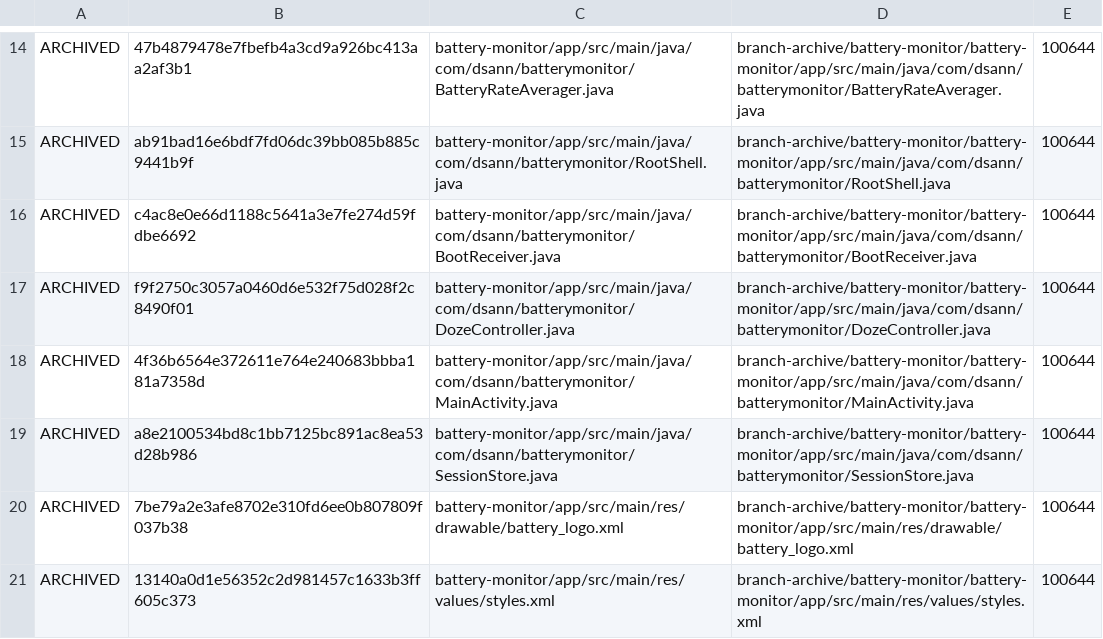
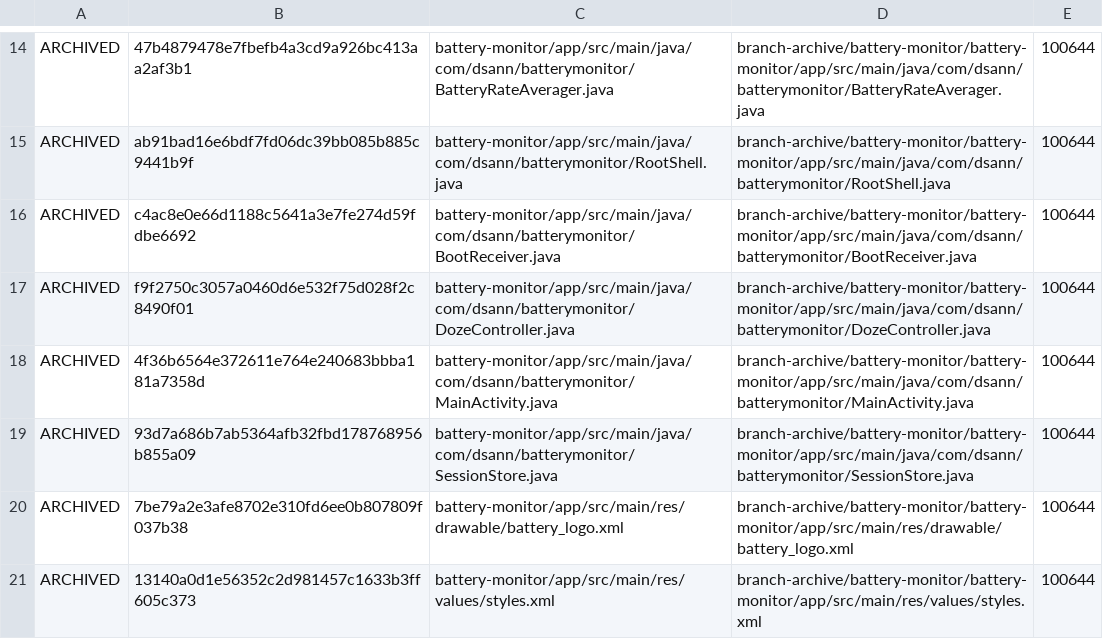
Before and after one commit to DS-ann/D.S-Apps, a TSV file: branch-archive/battery-monitor/ARCHIVE-MANIFEST.tsv, drawn as a sheet; only a part is shown, gaps mark what is left out.

```diff
--- a/branch-archive/battery-monitor/ARCHIVE-MANIFEST.tsv
+++ b/branch-archive/battery-monitor/ARCHIVE-MANIFEST.tsv
@@ -18,3 +18,3 @@ ARCHIVED	f9f2750c3057a0460d6e532f75d028f2c8490f01	battery-monitor/app/src/main/j
 ARCHIVED	4f36b6564e372611e764e240683bbba181a7358d	battery-monitor/app/src/main/java/com/dsann/batterymonitor/MainActivity.java	branch-archive/battery-monitor/battery-monitor/app/src/main/java/com/dsann/batterymonitor/MainActivity.java	100644
-ARCHIVED	a8e2100534bd8c1bb7125bc891ac8ea53d28b986	battery-monitor/app/src/main/java/com/dsann/batterymonitor/SessionStore.java	branch-archive/battery-monitor/battery-monitor/app/src/main/java/com/dsann/batterymonitor/SessionStore.java	100644
+ARCHIVED	93d7a686b7ab5364afb32fbd178768956b855a09	battery-monitor/app/src/main/java/com/dsann/batterymonitor/SessionStore.java	branch-archive/battery-monitor/battery-monitor/app/src/main/java/com/dsann/batterymonitor/SessionStore.java	100644
 ARCHIVED	7be79a2e3afe8702e310fd6ee0b807809f037b38	battery-monitor/app/src/main/res/drawable/battery_logo.xml	branch-archive/battery-monitor/battery-monitor/app/src/main/res/drawable/battery_logo.xml	100644
```
Also changed, not shown: 1 other file.
